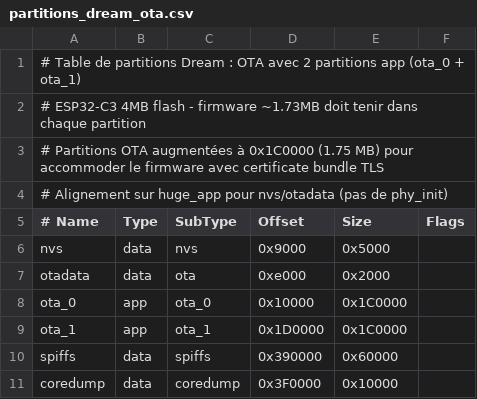
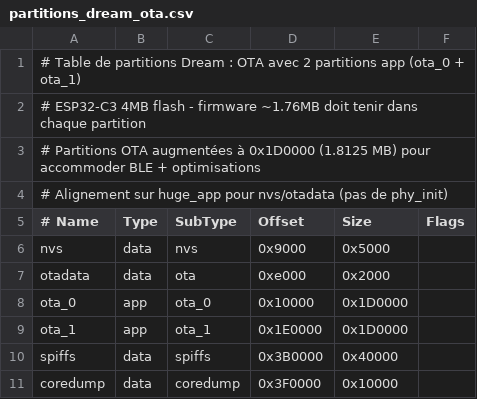
Before and after one commit to kpidoff10/kidoo-esp32, a CSV file: partitions_dream_ota.csv, drawn as a sheet.

```diff
--- a/partitions_dream_ota.csv
+++ b/partitions_dream_ota.csv
@@ -1,4 +1,4 @@
 # Table de partitions Dream : OTA avec 2 partitions app (ota_0 + ota_1)
-# ESP32-C3 4MB flash - firmware ~1.73MB doit tenir dans chaque partition
-# Partitions OTA augmentées à 0x1C0000 (1.75 MB) pour accommoder le firmware avec certificate bundle TLS
+# ESP32-C3 4MB flash - firmware ~1.76MB doit tenir dans chaque partition
+# Partitions OTA augmentées à 0x1D0000 (1.8125 MB) pour accommoder BLE + optimisations
 # Alignement sur huge_app pour nvs/otadata (pas de phy_init)
@@ -7,5 +7,5 @@ nvs,      data, nvs,     0x9000,  0x5000,
 otadata,  data, ota,     0xe000,  0x2000,
-ota_0,    app,  ota_0,   0x10000, 0x1C0000,
-ota_1,    app,  ota_1,   0x1D0000,0x1C0000,
-spiffs,   data, spiffs,  0x390000,0x60000,
+ota_0,    app,  ota_0,   0x10000, 0x1D0000,
+ota_1,    app,  ota_1,   0x1E0000,0x1D0000,
+spiffs,   data, spiffs,  0x3B0000,0x40000,
 coredump, data, coredump,0x3F0000,0x10000,
```
Also changed, not shown: 28 other files.
